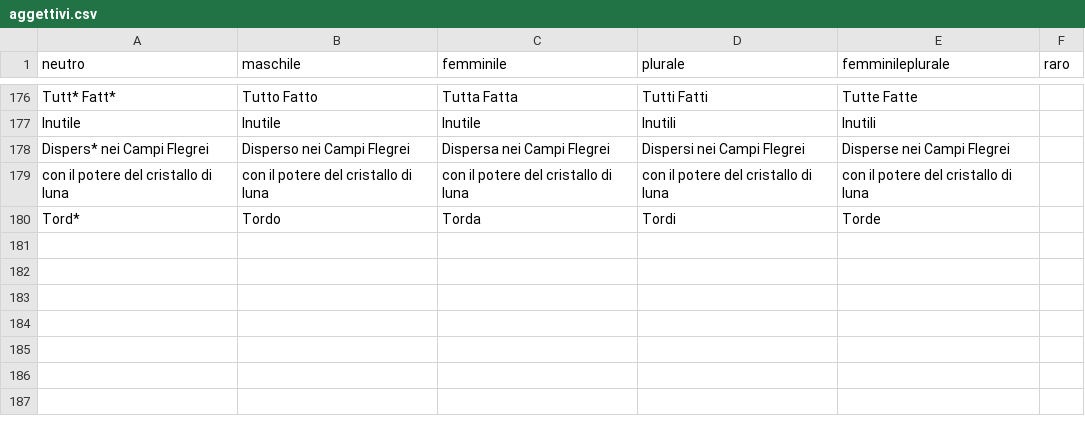
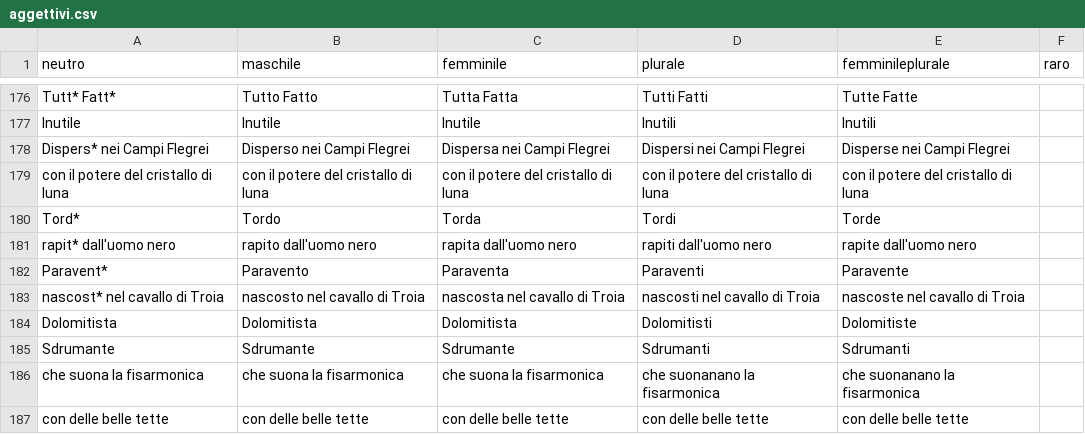
Before and after one commit to arco2121/CucuRidu, a CSV file: ignore/scratch/raw/names/aggettivi.csv, drawn as a sheet; only a part is shown, gaps mark what is left out.

Commit message:
Aggiorna nomi e aggettivi (da Google Sheets)

```diff
--- a/ignore/scratch/raw/names/aggettivi.csv
+++ b/ignore/scratch/raw/names/aggettivi.csv
@@ -180 +180,8 @@ con il potere del cristallo di luna,con il potere del cristallo di luna,con il p
 Tord*,Tordo,Torda,Tordi,Torde,
+rapit* dall'uomo nero,rapito dall'uomo nero,rapita dall'uomo nero,rapiti dall'uomo nero,rapite dall'uomo nero,
+Paravent*,Paravento,Paraventa,Paraventi,Paravente,
+nascost* nel cavallo di Troia,nascosto nel cavallo di Troia,nascosta nel cavallo di Troia,nascosti nel cavallo di Troia,nascoste nel cavallo di Troia,
+Dolomitista,Dolomitista,Dolomitista,Dolomitisti,Dolomitiste,
+Sdrumante,Sdrumante,Sdrumante,Sdrumanti,Sdrumanti,
+che suona la fisarmonica,che suona la fisarmonica,che suona la fisarmonica,che suonanano la fisarmonica,che suonanano la fisarmonica,
+con delle belle tette,con delle belle tette,con delle belle tette,con delle belle tette,con delle belle tette,
```
Also changed, not shown: ignore/scratch/raw/names/nomi.csv, 1 other file.
